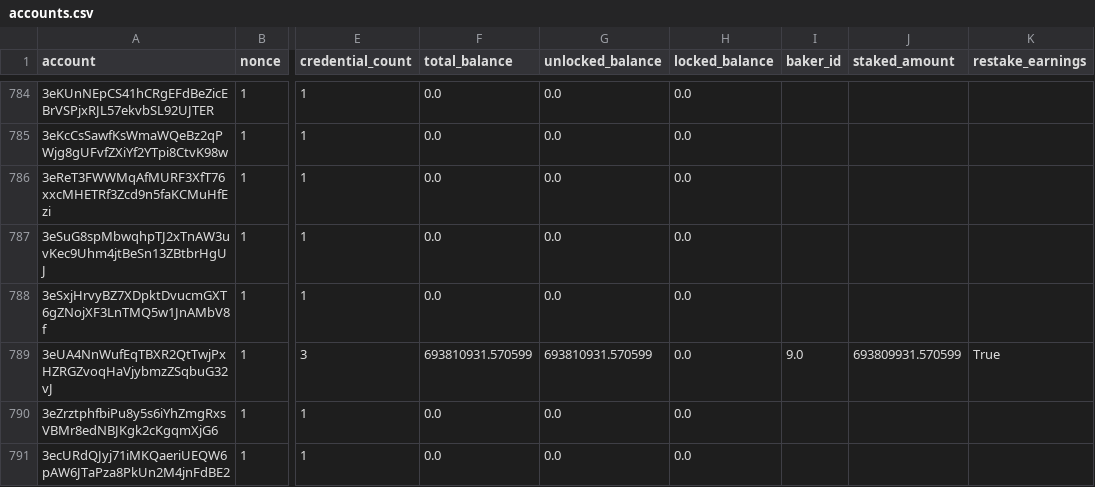
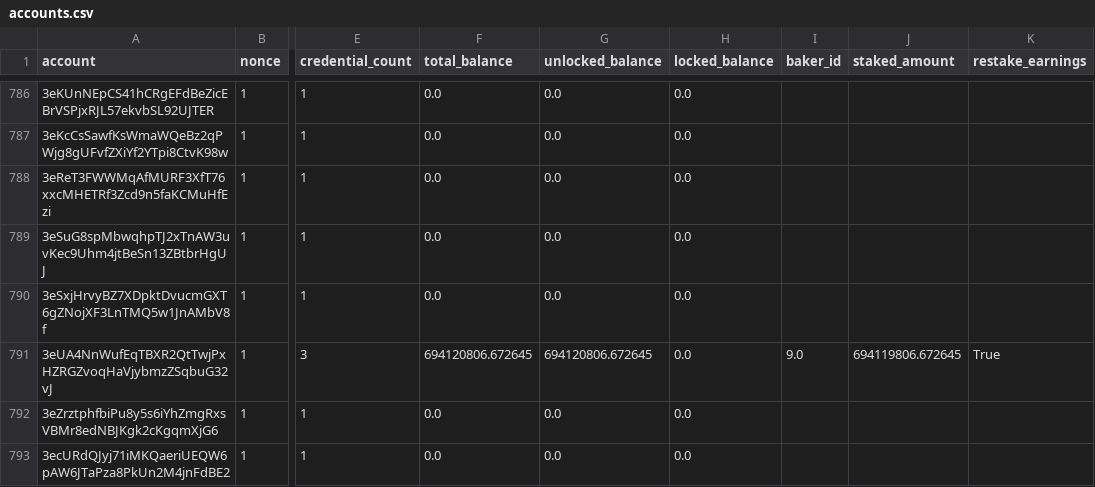
Before and after one commit to sderuiter/concordium-network-accounts, a CSV file: accounts.csv, drawn as a sheet; only a part is shown, gaps mark what is left out; addresses are those after the commit; the diff covers the shown part only; the diff names each change by its address in the sheet, - before the commit and + after, or states it on an @@ line.

```diff
--- a/accounts.csv
+++ b/accounts.csv
-F791 (total_balance): 693810931.570599
+F791 (total_balance): 694120806.672645
-G791 (unlocked_balance): 693810931.570599
+G791 (unlocked_balance): 694120806.672645
-J791 (staked_amount): 693809931.570599
+J791 (staked_amount): 694119806.672645
```
Also changed, not shown: 4 added rows and 47 edited cells elsewhere in this file.
